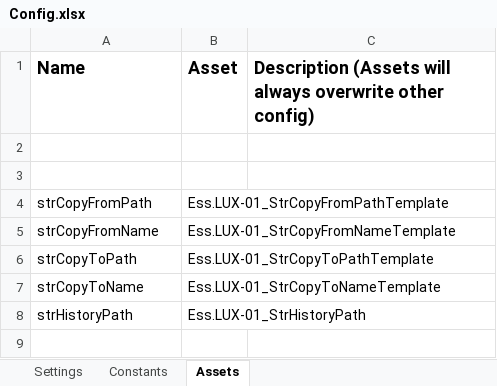
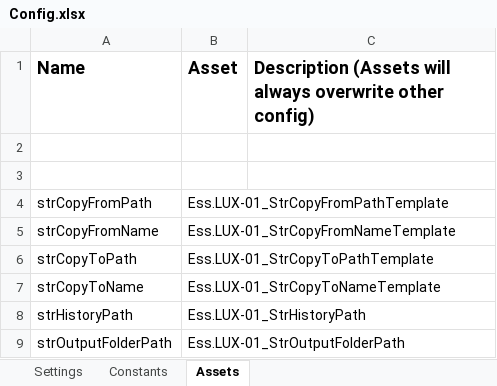
Before and after one commit to CarlosCortez23/Luxottica, an Excel workbook: EssilorLuxottica Projects/LUX - 01 - Edit Vendor Open Items Summary/Data/Config.xlsx, sheet Assets, drawn as a sheet; values as stored, in another font and other column widths than the file's, no borders; the diff names each change by its address in the sheet, - before the commit and + after, or states it on an @@ line.

```diff
--- a/EssilorLuxottica Projects/LUX - 01 - Edit Vendor Open Items Summary/Data/Config.xlsx (sheet Assets)
+++ b/EssilorLuxottica Projects/LUX - 01 - Edit Vendor Open Items Summary/Data/Config.xlsx (sheet Assets)
+row 9: strOutputFolderPath | Ess.LUX-01_StrOutputFolderPath
```
Also changed, not shown: 53 other files.
